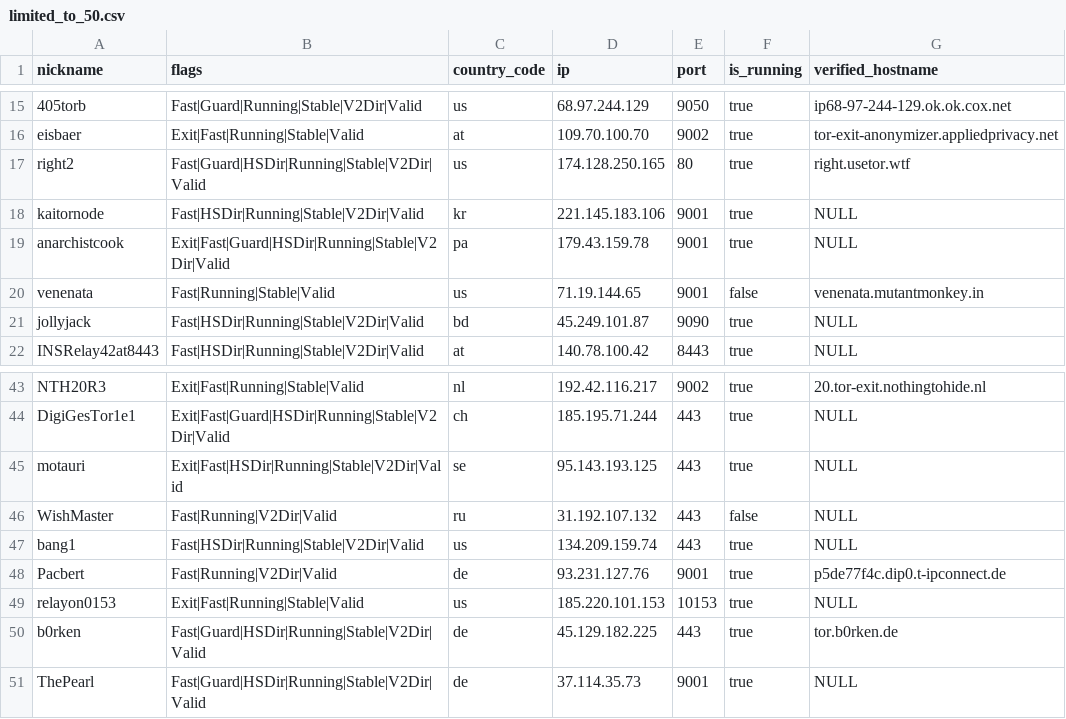
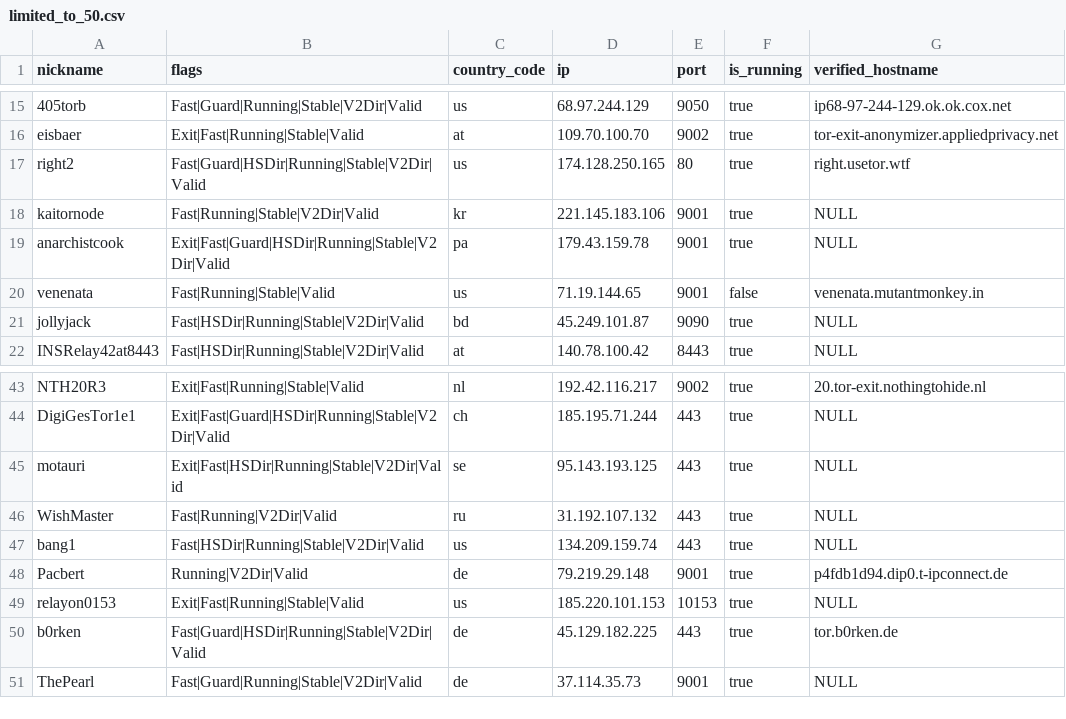
Before and after one commit to t-pol/123-test-abort, a CSV file: limited_to_50.csv, drawn as a sheet; only a part is shown, gaps mark what is left out.

```diff
--- a/limited_to_50.csv
+++ b/limited_to_50.csv
@@ -17,3 +17,3 @@
 "right2","Fast|Guard|HSDir|Running|Stable|V2Dir|Valid","us","174.128.250.165","80",true,"right.usetor.wtf"
-"kaitornode","Fast|HSDir|Running|Stable|V2Dir|Valid","kr","221.145.183.106","9001",true,"NULL"
+"kaitornode","Fast|Running|Stable|V2Dir|Valid","kr","221.145.183.106","9001",true,"NULL"
 "anarchistcook","Exit|Fast|Guard|HSDir|Running|Stable|V2Dir|Valid","pa","179.43.159.78","9001",true,"NULL"
@@ -45,7 +45,7 @@
 "motauri","Exit|Fast|HSDir|Running|Stable|V2Dir|Valid","se","95.143.193.125","443",true,"NULL"
-"WishMaster","Fast|Running|V2Dir|Valid","ru","31.192.107.132","443",false,"NULL"
+"WishMaster","Fast|Running|V2Dir|Valid","ru","31.192.107.132","443",true,"NULL"
 "bang1","Fast|HSDir|Running|Stable|V2Dir|Valid","us","134.209.159.74","443",true,"NULL"
-"Pacbert","Fast|Running|V2Dir|Valid","de","93.231.127.76","9001",true,"p5de77f4c.dip0.t-ipconnect.de"
+"Pacbert","Running|V2Dir|Valid","de","79.219.29.148","9001",true,"p4fdb1d94.dip0.t-ipconnect.de"
 "relayon0153","Exit|Fast|Running|Stable|Valid","us","185.220.101.153","10153",true,"NULL"
 "b0rken","Fast|Guard|HSDir|Running|Stable|V2Dir|Valid","de","45.129.182.225","443",true,"tor.b0rken.de"
-"ThePearl","Fast|Guard|HSDir|Running|Stable|V2Dir|Valid","de","37.114.35.73","9001",true,"NULL"
+"ThePearl","Fast|Guard|Running|Stable|V2Dir|Valid","de","37.114.35.73","9001",true,"NULL"
```
Also changed, not shown: tor_feed.csv, 1 other file.
